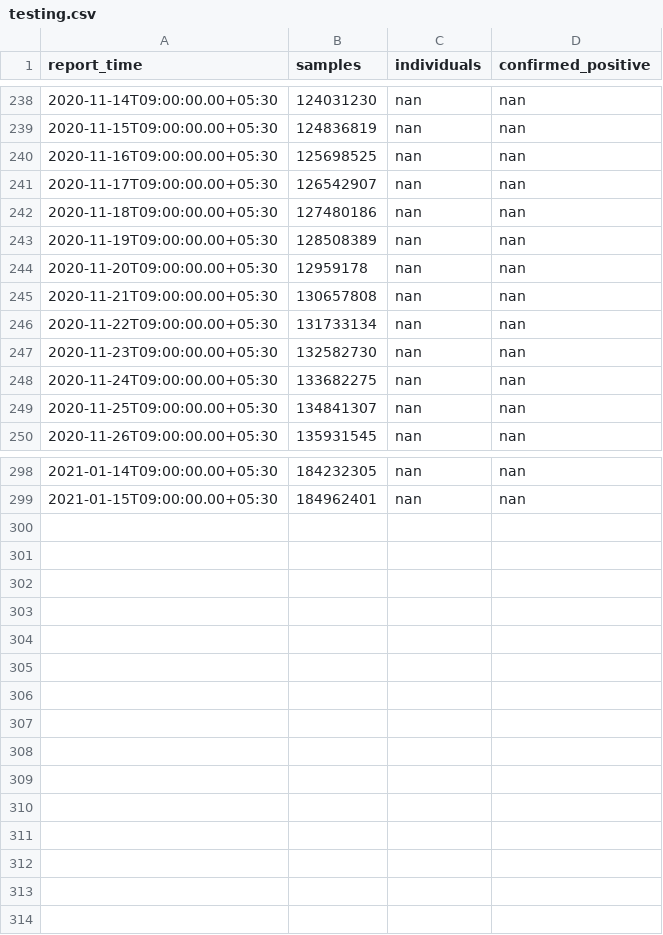
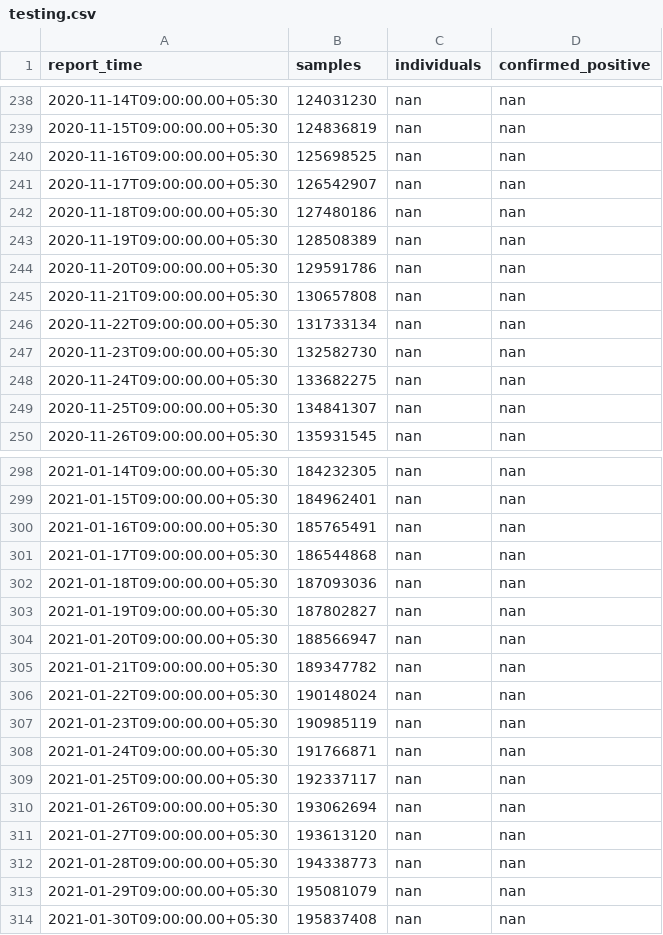
Before and after one commit to jishnupdas/Covid-19-IND, a CSV file: data/testing.csv, drawn as a sheet; only a part is shown, gaps mark what is left out.

```diff
--- a/data/testing.csv
+++ b/data/testing.csv
@@ -243,3 +243,3 @@ report_time,samples,individuals,confirmed_positive
 2020-11-19T09:00:00.00+05:30,128508389,nan,nan
-2020-11-20T09:00:00.00+05:30,12959178,nan,nan
+2020-11-20T09:00:00.00+05:30,129591786,nan,nan
 2020-11-21T09:00:00.00+05:30,130657808,nan,nan
@@ -299 +299,16 @@ report_time,samples,individuals,confirmed_positive
 2021-01-15T09:00:00.00+05:30,184962401,nan,nan
+2021-01-16T09:00:00.00+05:30,185765491,nan,nan
+2021-01-17T09:00:00.00+05:30,186544868,nan,nan
+2021-01-18T09:00:00.00+05:30,187093036,nan,nan
+2021-01-19T09:00:00.00+05:30,187802827,nan,nan
+2021-01-20T09:00:00.00+05:30,188566947,nan,nan
+2021-01-21T09:00:00.00+05:30,189347782,nan,nan
+2021-01-22T09:00:00.00+05:30,190148024,nan,nan
+2021-01-23T09:00:00.00+05:30,190985119,nan,nan
+2021-01-24T09:00:00.00+05:30,191766871,nan,nan
+2021-01-25T09:00:00.00+05:30,192337117,nan,nan
+2021-01-26T09:00:00.00+05:30,193062694,nan,nan
+2021-01-27T09:00:00.00+05:30,193613120,nan,nan
+2021-01-28T09:00:00.00+05:30,194338773,nan,nan
+2021-01-29T09:00:00.00+05:30,195081079,nan,nan
+2021-01-30T09:00:00.00+05:30,195837408,nan,nan
```
Also changed, not shown: data/confirmed.csv, data/cured.csv, 5 other files.
